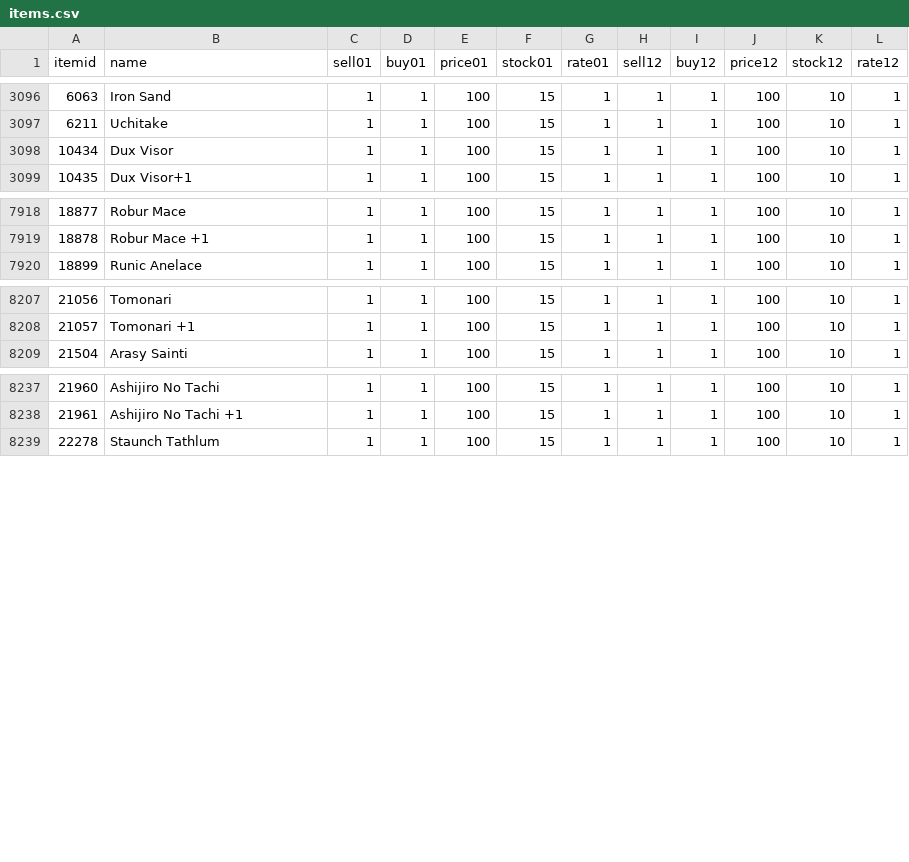
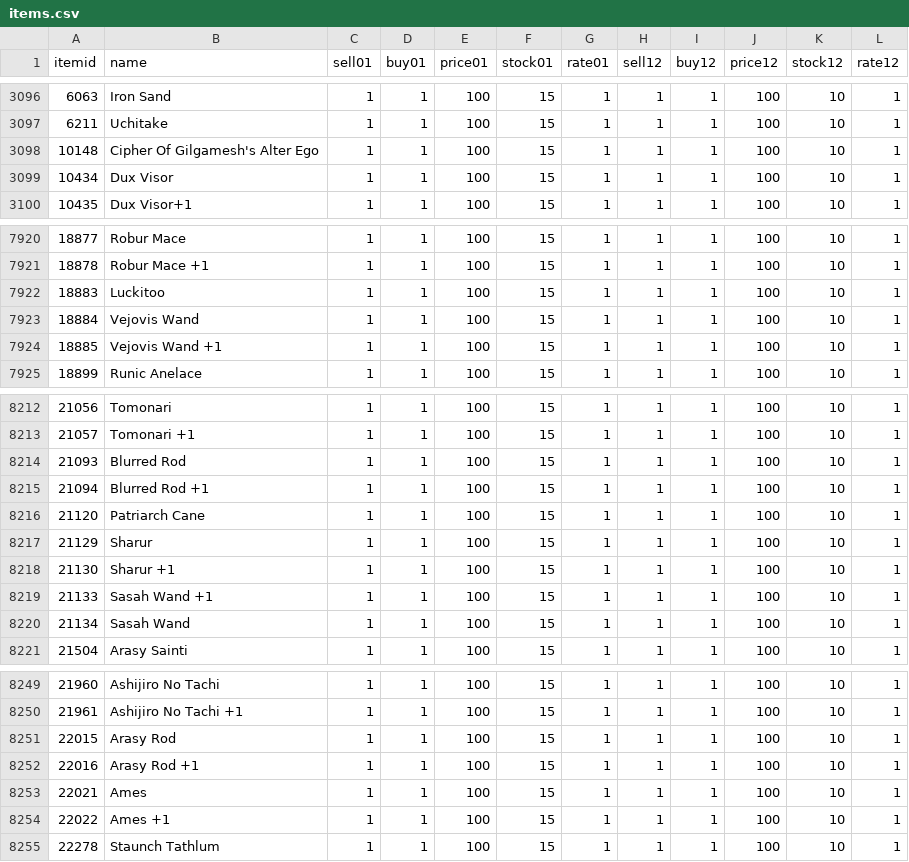
Before and after one commit to khoa002/BNETccAH-Database, a CSV file: items.csv, drawn as a sheet; only a part is shown, gaps mark what is left out; the diff covers the shown part only.

Commit message:
Add missing clubs

```diff
--- a/items.csv
+++ b/items.csv
@@ -3097,2 +3097,3 @@ itemid,name,sell01,buy01,price01,stock01,rate01,sell12,buy12,price12,stock12,rat
 6211,Uchitake,1,1,100,15,1,1,1,100,10,1
+10148,Cipher Of Gilgamesh's Alter Ego,1,1,100,15,1,1,1,100,10,1
 10434,Dux Visor,1,1,100,15,1,1,1,100,10,1
@@ -7919,2 +7921,5 @@ itemid,name,sell01,buy01,price01,stock01,rate01,sell12,buy12,price12,stock12,rat
 18878,Robur Mace +1,1,1,100,15,1,1,1,100,10,1
+18883,Luckitoo,1,1,100,15,1,1,1,100,10,1
+18884,Vejovis Wand,1,1,100,15,1,1,1,100,10,1
+18885,Vejovis Wand +1,1,1,100,15,1,1,1,100,10,1
 18899,Runic Anelace,1,1,100,15,1,1,1,100,10,1
@@ -8208,2 +8213,9 @@ itemid,name,sell01,buy01,price01,stock01,rate01,sell12,buy12,price12,stock12,rat
 21057,Tomonari +1,1,1,100,15,1,1,1,100,10,1
+21093,Blurred Rod,1,1,100,15,1,1,1,100,10,1
+21094,Blurred Rod +1,1,1,100,15,1,1,1,100,10,1
+21120,Patriarch Cane,1,1,100,15,1,1,1,100,10,1
+21129,Sharur,1,1,100,15,1,1,1,100,10,1
+21130,Sharur +1,1,1,100,15,1,1,1,100,10,1
+21133,Sasah Wand +1,1,1,100,15,1,1,1,100,10,1
+21134,Sasah Wand,1,1,100,15,1,1,1,100,10,1
 21504,Arasy Sainti,1,1,100,15,1,1,1,100,10,1
@@ -8238,2 +8250,6 @@ itemid,name,sell01,buy01,price01,stock01,rate01,sell12,buy12,price12,stock12,rat
 21961,Ashijiro No Tachi +1,1,1,100,15,1,1,1,100,10,1
+22015,Arasy Rod,1,1,100,15,1,1,1,100,10,1
+22016,Arasy Rod +1,1,1,100,15,1,1,1,100,10,1
+22021,Ames,1,1,100,15,1,1,1,100,10,1
+22022,Ames +1,1,1,100,15,1,1,1,100,10,1
 22278,Staunch Tathlum,1,1,100,15,1,1,1,100,10,1
```
Also changed, not shown: 1 added row elsewhere in this file.
